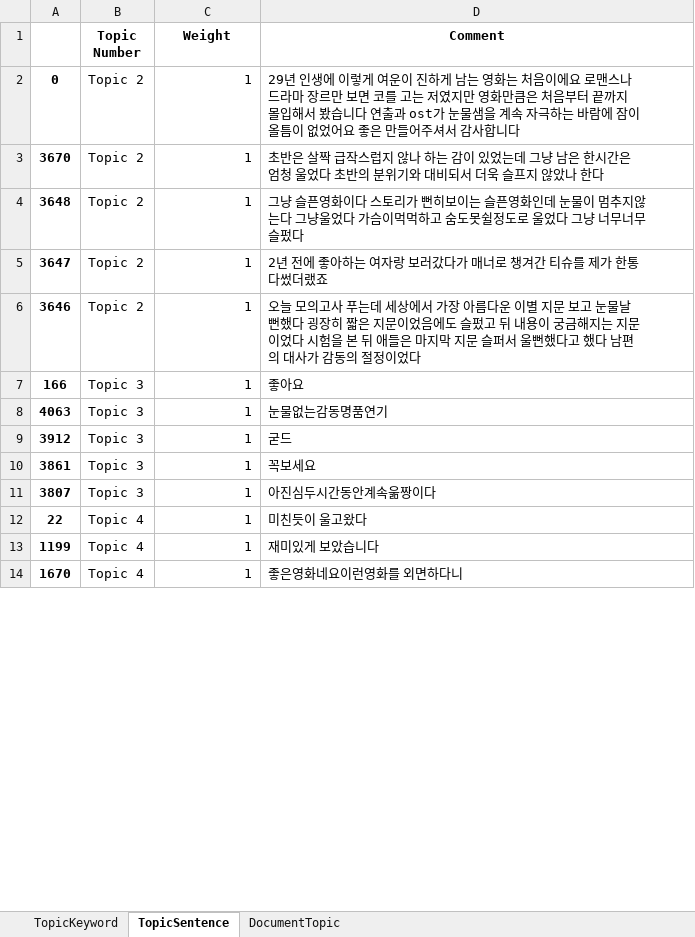
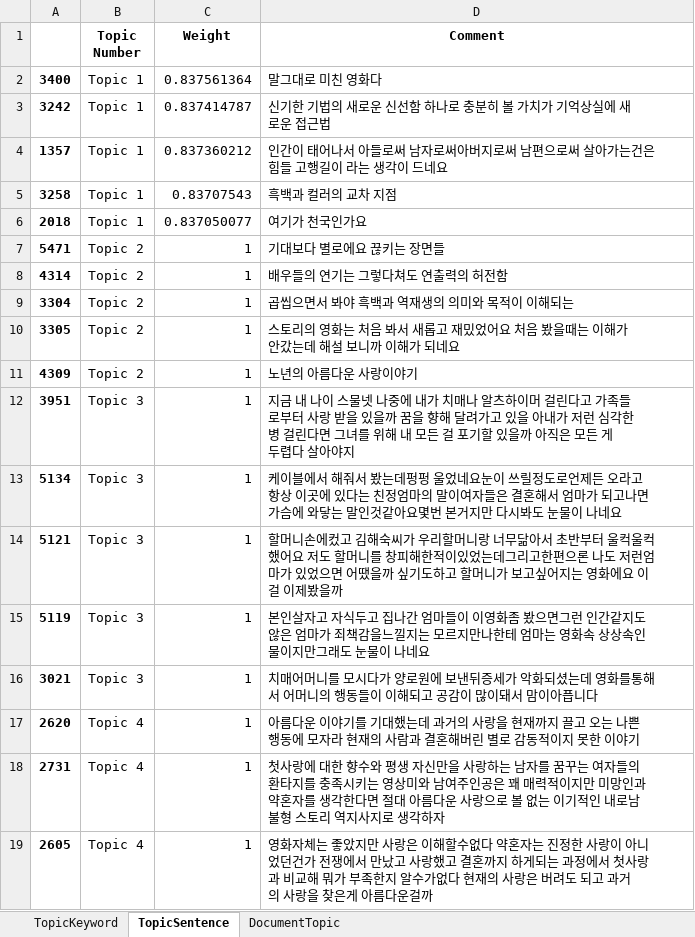
Before and after one commit to thekimk/DEBA-Research, an Excel workbook: Project-MovieCommentAnalysis/Result/TopicExtraction/Topics_byBERTopic.xlsx, sheet TopicSentence, drawn as a sheet; only a part is shown; values as stored, in another font and other column widths than the file's, no borders; removed rows and columns are numbered as before the commit, all else as after; the diff covers the shown part only; the diff names each change by its address in the sheet, - before the commit and + after, or states it on an @@ line.

```diff
--- a/Project-MovieCommentAnalysis/Result/TopicExtraction/Topics_byBERTopic.xlsx (sheet TopicSentence)
+++ b/Project-MovieCommentAnalysis/Result/TopicExtraction/Topics_byBERTopic.xlsx (sheet TopicSentence)
+row 2: 3400 | Topic 1 | 0.837561364 | 말그대로 미친 영화다
+row 3: 3242 | Topic 1 | 0.837414787 | 신기한 기법의 새로운 신선함 하나로 충분히 볼 가치가 기억상실에 새로운 접근법
+row 4: 1357 | Topic 1 | 0.837360212 | 인간이 태어나서 아들로써 남자로써아버지로써 남편으로써 살아가는건은힘들 고행길이 라는 생각이 드네요
+row 5: 3258 | Topic 1 | 0.83707543 | 흑백과 컬러의 교차 지점
+row 6: 2018 | Topic 1 | 0.837050077 | 여기가 천국인가요
-A7: 0
+A7: 5471
-D7 (Comment): 29년 인생에 이렇게 여운이 진하게 남는 영화는 처음이에요 로맨스나 드라마 장르만 보면 코를 고는 저였지만 영화만큼은 처음부터 끝까지 몰입해서 봤습니다 연출과 ost가 눈물샘을 계속 자극하는 바람에 잠이 올틈이 없었어요 좋은 만들어주셔서 감사합니다
+D7 (Comment): 기대보다 별로에요 끊키는 장면들
+row 8: 4314 | Topic 2 | 1 | 배우들의 연기는 그렇다쳐도 연출력의 허전함
-A9: 3670
+A9: 3304
-D9 (Comment): 초반은 살짝 급작스럽지 않나 하는 감이 있었는데 그냥 남은 한시간은 엄청 울었다 초반의 분위기와 대비되서 더욱 슬프지 않았나 한다
+D9 (Comment): 곱씹으면서 봐야 흑백과 역재생의 의미와 목적이 이해되는
-A10: 3648
+A10: 3305
-D10 (Comment): 그냥 슬픈영화이다 스토리가 뻔히보이는 슬픈영화인데 눈물이 멈추지않는다 그냥울었다 가슴이먹먹하고 숨도못쉴정도로 울었다 그냥 너무너무슬펐다
+D10 (Comment): 스토리의 영화는 처음 봐서 새롭고 재밌었어요 처음 봤을때는 이해가 안갔는데 해설 보니까 이해가 되네요
-A11: 3647
+A11: 4309
-D11 (Comment): 2년 전에 좋아하는 여자랑 보러갔다가 매너로 챙겨간 티슈를 제가 한통 다썼더랬죠
+D11 (Comment): 노년의 아름다운 사랑이야기
-row 6: 3646 | Topic 2 | 1 | 오늘 모의고사 푸는데 세상에서 가장 아름다운 이별 지문 보고 눈물날뻔했다 굉장히 짧은 지문이었음에도 슬펐고 뒤 내용이 궁금해지는 지문이었다 시험을 본 뒤 애들은 마지막 지문 슬퍼서 울뻔했다고 했다 남편의 대사가 감동의 절정이었다
+row 12: 3951 | Topic 3 | 1 | 지금 내 나이 스물넷 나중에 내가 치매나 알츠하이머 걸린다고 가족들로부터 사랑 받을 있을까 꿈을 향해 달려가고 있을 아내가 저런 심각한 병 걸린다면 그녀를 위해 내 모든 걸 포기할 있을까 아직은 모든 게 두렵다 살아야지
+row 13: 5134 | Topic 3 | 1 | 케이블에서 해줘서 봤는데펑펑 울었네요눈이 쓰릴정도로언제든 오라고 항상 이곳에 있다는 친정엄마의 말이여자들은 결혼해서 엄마가 되고나면 가슴에 와닿는 말인것같아요몇번 본거지만 다시봐도 눈물이 나네요
-A14: 166
+A14: 5121
-D14 (Comment): 좋아요
+D14 (Comment): 할머니손에컸고 김해숙씨가 우리할머니랑 너무닮아서 초반부터 울컥울컥했어요 저도 할머니를 창피해한적이있었는데그리고한편으론 나도 저런엄마가 있었으면 어땠을까 싶기도하고 할머니가 보고싶어지는 영화에요 이걸 이제봤을까
-A15: 4063
+A15: 5119
-D15 (Comment): 눈물없는감동명품연기
+D15 (Comment): 본인살자고 자식두고 집나간 엄마들이 이영화좀 봤으면그런 인간같지도않은 엄마가 죄책감을느낄지는 모르지만나한테 엄마는 영화속 상상속인물이지만그래도 눈물이 나네요
-row 9: 3912 | Topic 3 | 1 | 굳드
-row 10: 3861 | Topic 3 | 1 | 꼭보세요
-A16: 3807
+A16: 3021
-D16 (Comment): 아진심두시간동안계속욺짱이다
+D16 (Comment): 치매어머니를 모시다가 양로원에 보낸뒤증세가 악화되셨는데 영화를통해서 어머니의 행동들이 이해되고 공감이 많이돼서 맘이아픕니다
-A17: 22
+A17: 2620
-D17 (Comment): 미친듯이 울고왔다
+D17 (Comment): 아름다운 이야기를 기대했는데 과거의 사랑을 현재까지 끌고 오는 나쁜 행동에 모자라 현재의 사람과 결혼해버린 별로 감동적이지 못한 이야기
-A18: 1199
+A18: 2731
-D18 (Comment): 재미있게 보았습니다
+D18 (Comment): 첫사랑에 대한 향수와 평생 자신만을 사랑하는 남자를 꿈꾸는 여자들의 환타지를 충족시키는 영상미와 남여주인공은 꽤 매력적이지만 미망인과 약혼자를 생각한다면 절대 아름다운 사랑으로 볼 없는 이기적인 내로남불형 스토리 역지사지로 생각하자
-A19: 1670
+A19: 2605
-D19 (Comment): 좋은영화네요이런영화를 외면하다니
+D19 (Comment): 영화자체는 좋았지만 사랑은 이해할수없다 약혼자는 진정한 사랑이 아니었던건가 전쟁에서 만났고 사랑했고 결혼까지 하게되는 과정에서 첫사랑과 비교해 뭐가 부족한지 알수가없다 현재의 사랑은 버려도 되고 과거의 사랑을 찾은게 아름다운걸까
```
Also changed, not shown: 58 added rows, 3 removed rows and 28 edited cells elsewhere in this sheet, sheet DocumentTopic, sheet TopicKeyword, Project-MovieCommentAnalysis/Result/TopicExtraction/Topics_byTokenLDA.xlsx, 15 other files.
